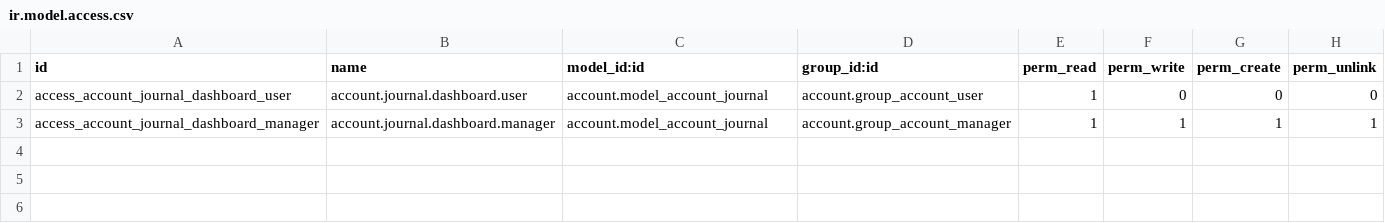
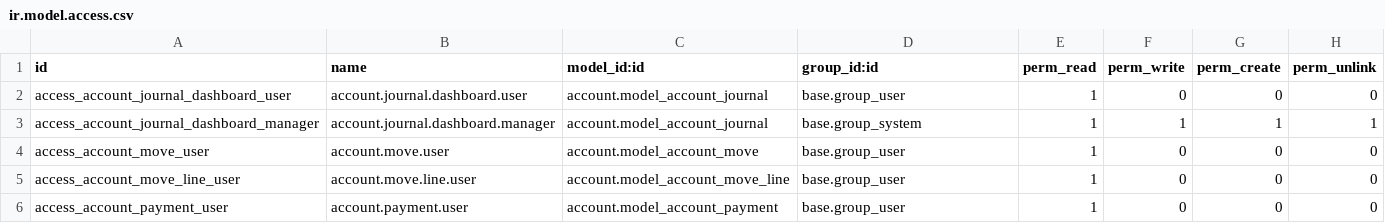
Before and after one commit to CustodioMassingue/claude-Code, a CSV file: custom-addons/ubuntu_server/mz_accounting_dashboard/security/ir.model.access.csv, drawn as a sheet.

```diff
--- a/custom-addons/ubuntu_server/mz_accounting_dashboard/security/ir.model.access.csv
+++ b/custom-addons/ubuntu_server/mz_accounting_dashboard/security/ir.model.access.csv
@@ -1,3 +1,6 @@
 id,name,model_id:id,group_id:id,perm_read,perm_write,perm_create,perm_unlink
-access_account_journal_dashboard_user,account.journal.dashboard.user,account.model_account_journal,account.group_account_user,1,0,0,0
-access_account_journal_dashboard_manager,account.journal.dashboard.manager,account.model_account_journal,account.group_account_manager,1,1,1,1
+access_account_journal_dashboard_user,account.journal.dashboard.user,account.model_account_journal,base.group_user,1,0,0,0
+access_account_journal_dashboard_manager,account.journal.dashboard.manager,account.model_account_journal,base.group_system,1,1,1,1
+access_account_move_user,account.move.user,account.model_account_move,base.group_user,1,0,0,0
+access_account_move_line_user,account.move.line.user,account.model_account_move_line,base.group_user,1,0,0,0
+access_account_payment_user,account.payment.user,account.model_account_payment,base.group_user,1,0,0,0
```
Also changed, not shown: 13 other files.
